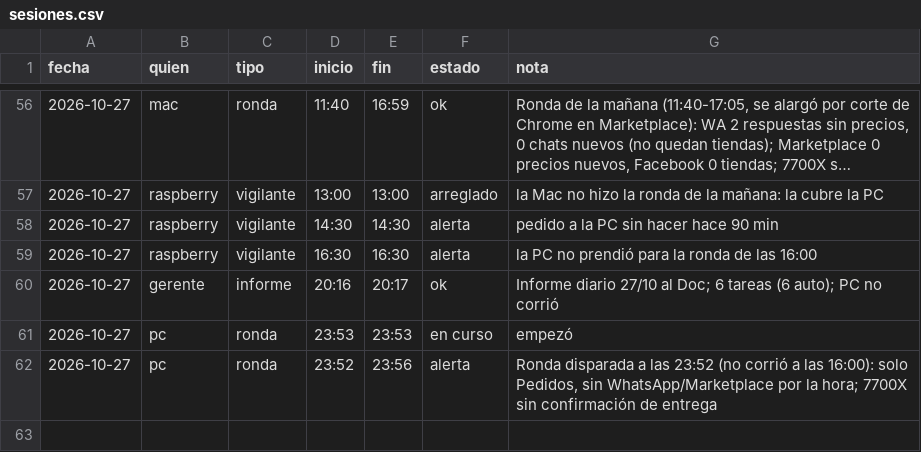
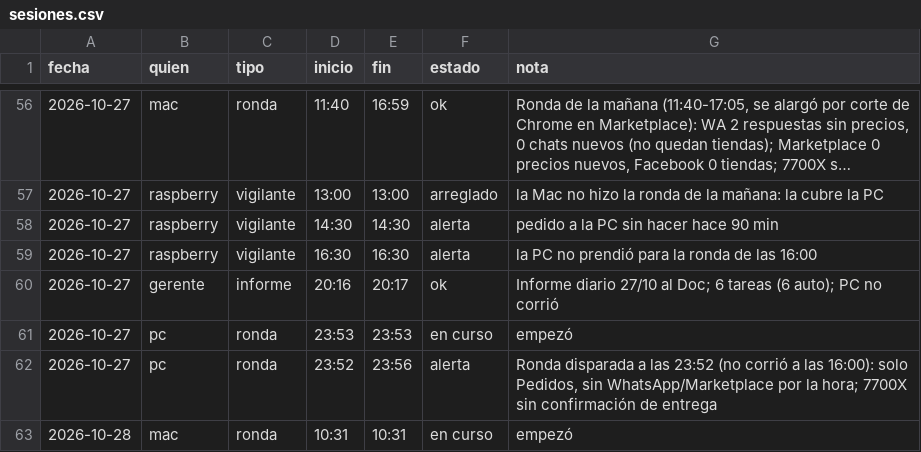
Before and after one commit to Santi491/Claude-, a CSV file: sesiones.csv, drawn as a sheet; only a part is shown, gaps mark what is left out; long unchanged cells end in …; the diff names each change by its address in the sheet, - before the commit and + after, or states it on an @@ line.

Commit message:
Sesión: mac empezó la ronda

```diff
--- a/sesiones.csv
+++ b/sesiones.csv
+row 63: 2026-10-28 | mac | ronda | 10:31 | 10:31 | en curso | empezó
```
